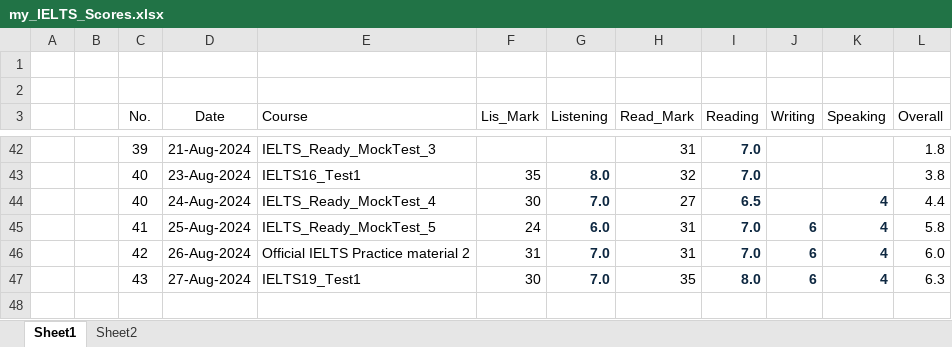
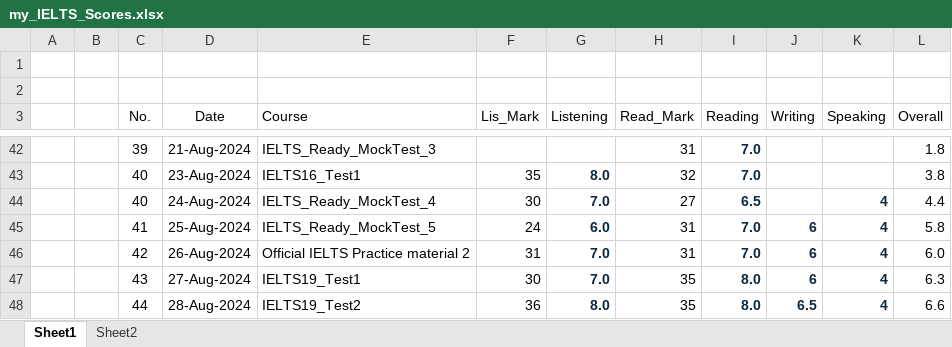
Before and after one commit to nayzinminlwin/IELTS_Practice_Repo, an Excel workbook: my_IELTS_Scores.xlsx, sheet Sheet1, drawn as a sheet; only a part is shown, gaps mark what is left out; values as stored, in another font and other column widths than the file's, no borders; table styles not drawn; the diff names each change by its address in the sheet, - before the commit and + after, or states it on an @@ line.

Commit message:
Practiced Cambridge 19 Test2.

```diff
--- a/my_IELTS_Scores.xlsx (sheet Sheet1)
+++ b/my_IELTS_Scores.xlsx (sheet Sheet1)
+row 48:  |  | 44 | 28-Aug-2024 | IELTS19_Test2 | 36 | 8.0 | 35 | 8.0 | 6.5 | 4 | 6.6
```
Also changed, not shown: 7 other files.
